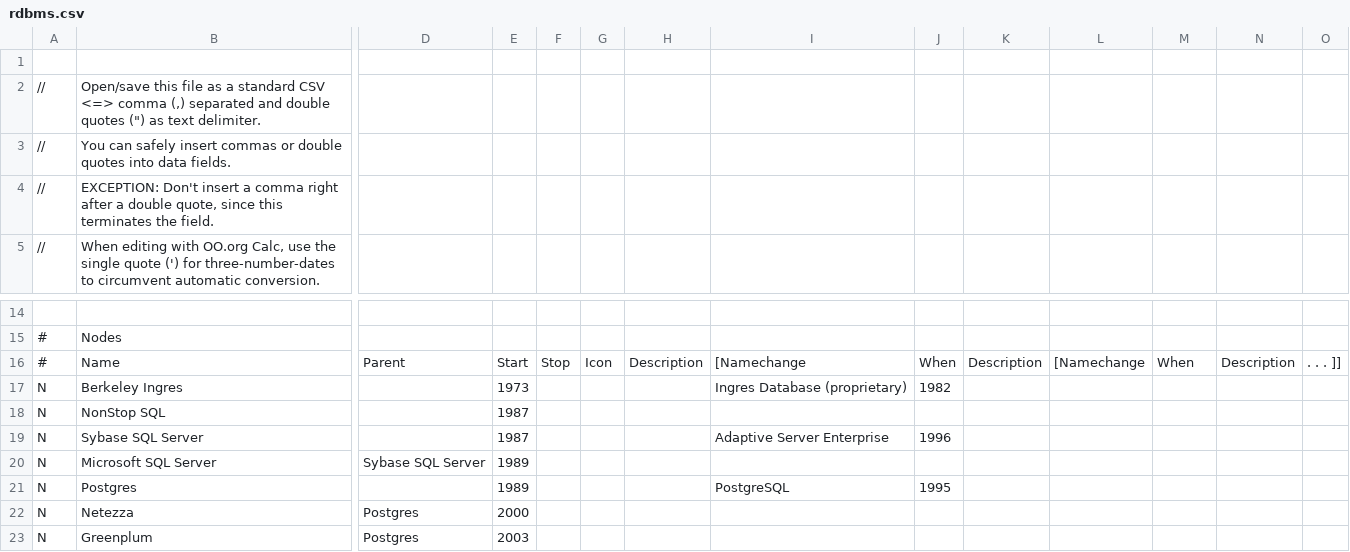
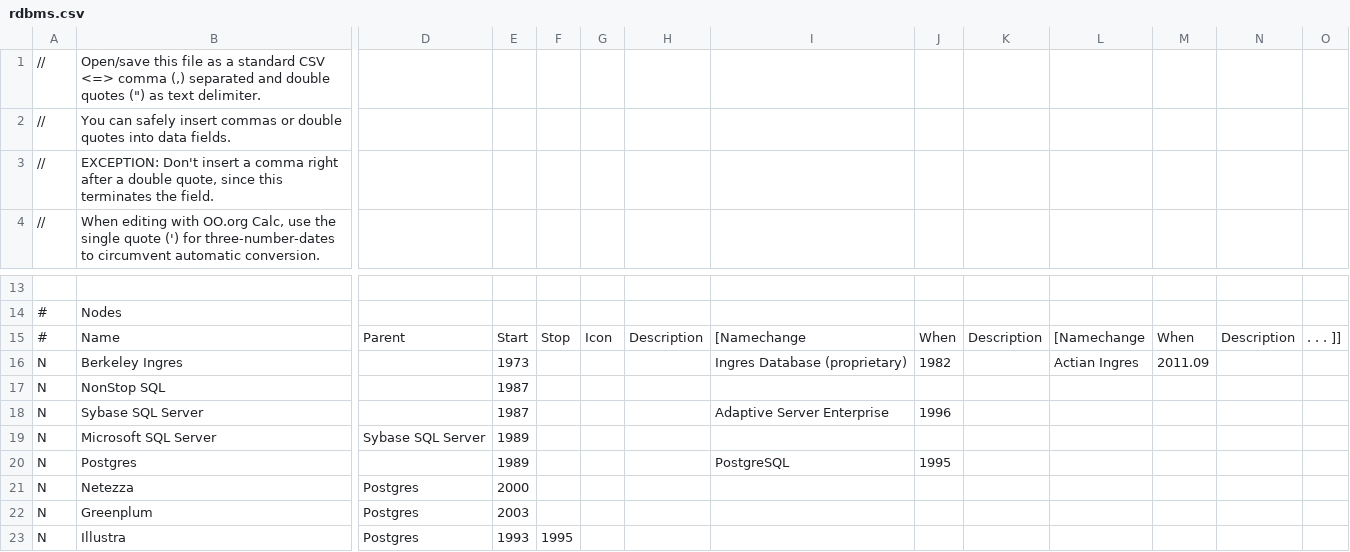
Before and after one commit to intgr/rdbms-timeline, a CSV file: rdbms.csv, drawn as a sheet; only a part is shown, gaps mark what is left out; the shorter side is filled out with more unchanged rows; removed rows and columns are numbered as before the commit, all else as after; rows hold the shown columns only; the diff covers the shown part only; the diff names each change by its address in the sheet, - before the commit and + after, or states it on an @@ line.

Commit message:
Add databases: IBM System R, IBM SQL/DS, Actian Ingres, Rdb/VMS (Oracle Rdb). Adjusted colors and ordering

```diff
--- a/rdbms.csv
+++ b/rdbms.csv
-row 1: (empty)
-L16: (empty)
+L16: Actian Ingres
-M16: (empty)
+M16: 2011.09
```
Also changed, not shown: 5 added rows and 11 edited cells elsewhere in this file.
